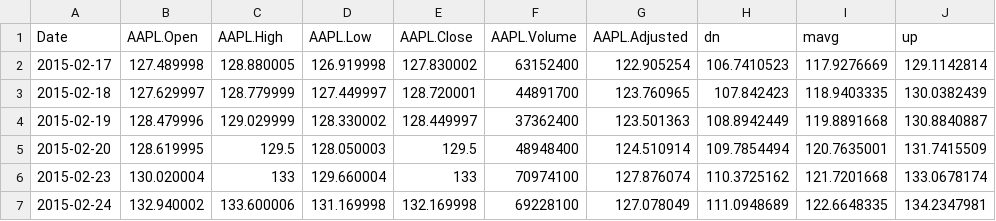
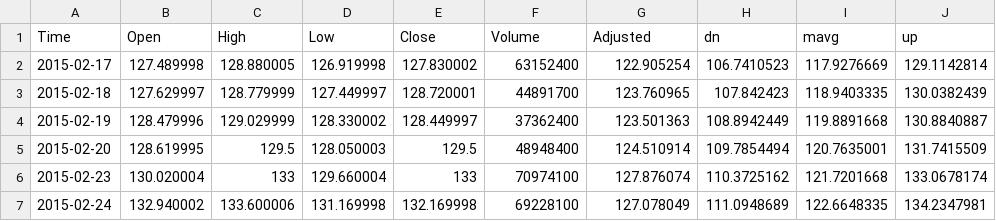
Before and after one commit to sailingzhang/gym_trading, a CSV file: data/finance-charts-apple.csv, drawn as a sheet; only a part is shown; the diff names each change by its address in the sheet, - before the commit and + after, or states it on an @@ line.

```diff
--- a/data/finance-charts-apple.csv
+++ b/data/finance-charts-apple.csv
-A1: Date
+A1: Time
-B1: AAPL.Open
+B1: Open
-C1: AAPL.High
+C1: High
-D1: AAPL.Low
+D1: Low
-E1: AAPL.Close
+E1: Close
-F1: AAPL.Volume
+F1: Volume
-G1: AAPL.Adjusted
+G1: Adjusted
```
Also changed, not shown: data/STOCKS_GOOGL.csv, 20 other files.
